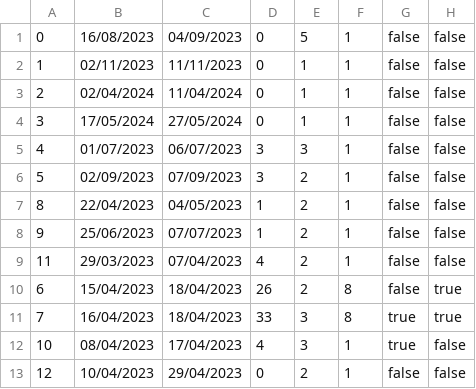
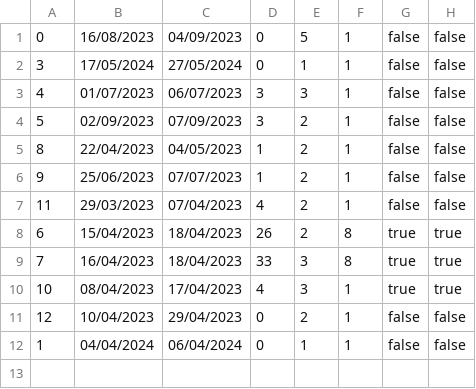
Before and after one commit to banja001/Alt-F4, a CSV file: booking/booking/Resources/Data/reservedDates.csv, drawn as a sheet.

```diff
--- a/booking/booking/Resources/Data/reservedDates.csv
+++ b/booking/booking/Resources/Data/reservedDates.csv
@@ -1,4 +1,2 @@
 0|16/08/2023|04/09/2023|0|5|1|false|false
-1|02/11/2023|11/11/2023|0|1|1|false|false
-2|02/04/2024|11/04/2024|0|1|1|false|false
 3|17/05/2024|27/05/2024|0|1|1|false|false
@@ -9,5 +7,6 @@
 11|29/03/2023|07/04/2023|4|2|1|false|false
-6|15/04/2023|18/04/2023|26|2|8|false|true
+6|15/04/2023|18/04/2023|26|2|8|true|true
 7|16/04/2023|18/04/2023|33|3|8|true|true
-10|08/04/2023|17/04/2023|4|3|1|true|false
+10|08/04/2023|17/04/2023|4|3|1|true|true
 12|10/04/2023|29/04/2023|0|2|1|false|false
+1|04/04/2024|06/04/2024|0|1|1|false|false
```
Also changed, not shown: 12 other files.
